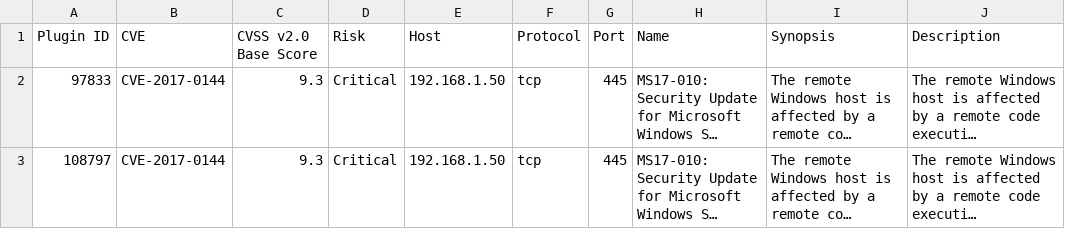
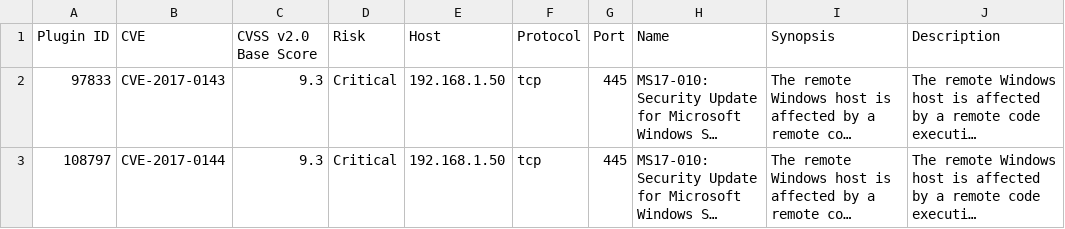
Before and after one commit to hasanoffh/holbertonschool-cyber_security, a CSV file: vulnerability_research_exploitation/0x00_vulnerability/nessus_rapport.csv, drawn as a sheet; only a part is shown; long unchanged cells end in …; the diff names each change by its address in the sheet, - before the commit and + after, or states it on an @@ line.

Commit message:
Add CVE-2017-0143 to Nessus report

```diff
--- a/vulnerability_research_exploitation/0x00_vulnerability/nessus_rapport.csv
+++ b/vulnerability_research_exploitation/0x00_vulnerability/nessus_rapport.csv
-B2 (CVE): CVE-2017-0144
+B2 (CVE): CVE-2017-0143
```
